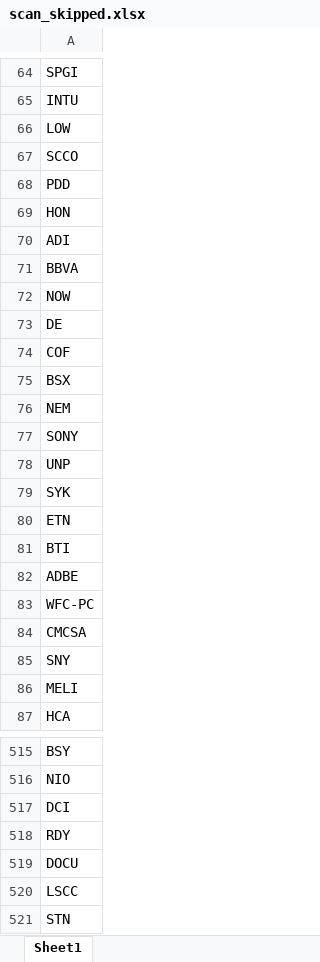
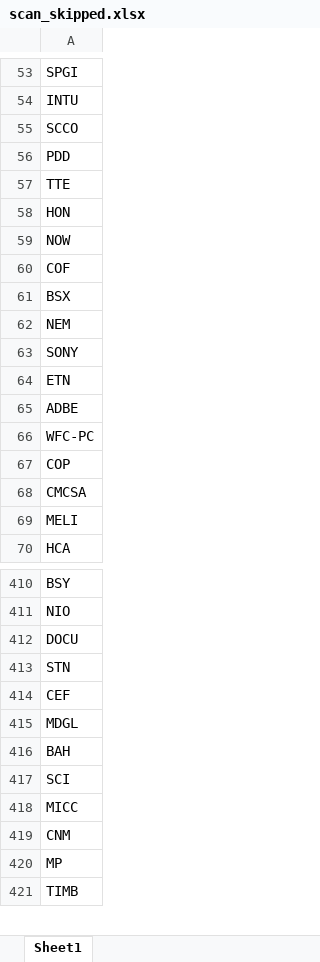
Before and after one commit to fbali10-ux/ABD_ikili_dip, an Excel workbook: scan_skipped.xlsx, sheet Sheet1, drawn as a sheet; only a part is shown, gaps mark what is left out; the shorter side is filled out with more unchanged rows; values as stored, in another font and other column widths than the file's, no borders; removed rows and columns are numbered as before the commit, all else as after; the diff covers the shown part only; the diff names each change by its address in the sheet, - before the commit and + after, or states it on an @@ line.

```diff
--- a/scan_skipped.xlsx (sheet Sheet1)
+++ b/scan_skipped.xlsx (sheet Sheet1)
-row 66: LOW
+row 57: TTE
-row 70: ADI
-row 71: BBVA
-row 73: DE
-row 78: UNP
-row 79: SYK
-row 81: BTI
+row 67: COP
-row 85: SNY
-row 517: DCI
-row 518: RDY
-row 520: LSCC
```
Also changed, not shown: 13 added rows, 125 removed rows and 8 edited cells elsewhere in this sheet, dip_yakalama_daily_120dip_rebound_sonuclar.xlsx, 1 other file.
